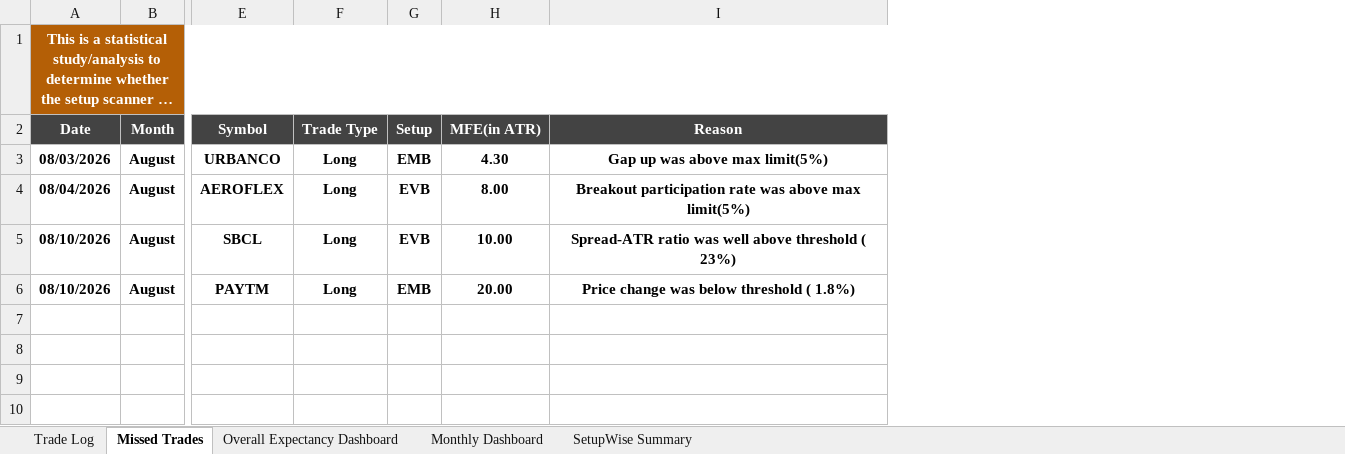
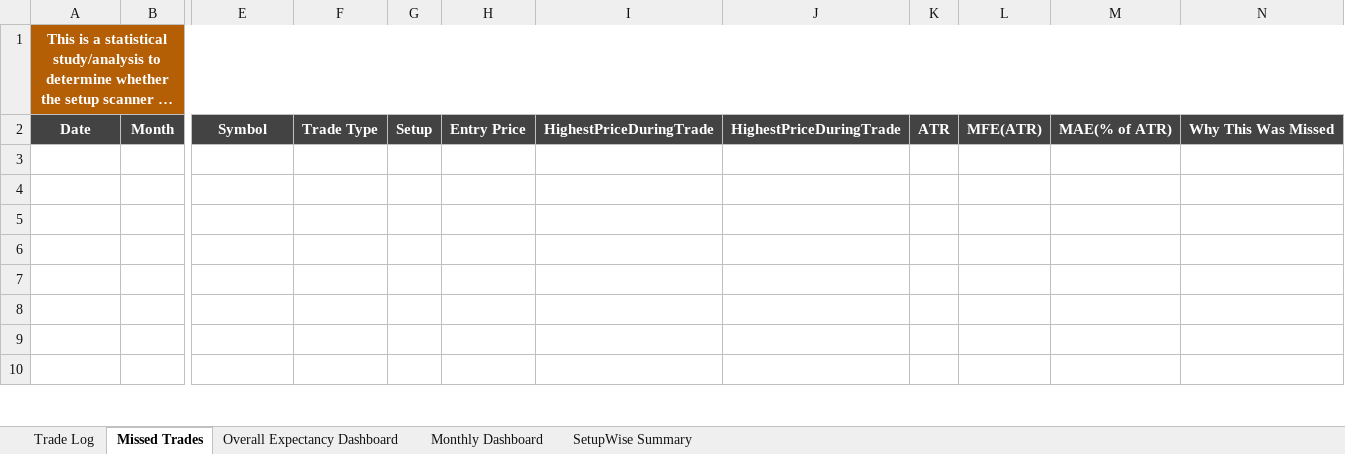
Before and after one commit to ishaqv/Tortoise-Trading-Lab, an Excel workbook: live-trading/Live_Trading_Expectancy_Tracker.xlsx, sheet Missed Trades, drawn as a sheet; only a part is shown, gaps mark what is left out; long unchanged cells end in …; values as stored, in another font and other column widths than the file's, no borders; charts and pictures not drawn; removed rows and columns are numbered as before the commit, all else as after; rows hold the shown columns only; the diff names each change by its address in the sheet, - before the commit and + after, or states it on an @@ line.

```diff
--- a/live-trading/Live_Trading_Expectancy_Tracker.xlsx (sheet Missed Trades)
+++ b/live-trading/Live_Trading_Expectancy_Tracker.xlsx (sheet Missed Trades)
-column H, rows 2-6: MFE(in ATR) | 4.30 | 8.00 | 10.00 | 20.00
-column I, rows 2-6: Reason | Gap up was above max limit(5%) | Breakout participation rate was above max limit(5%) | Spread-ATR ratio was well above threshold ( 23%) | Price change was below threshold ( 1.8%)
+column H, row 2: Entry Price
+column I, row 2: HighestPriceDuringTrade
+column J, row 2: HighestPriceDuringTrade
+column K, row 2: ATR
+column L, row 2: MFE(ATR)
+column M, row 2: MAE(% of ATR)
+column N, row 2: Why This Was Missed
-row 3: 08/03/2026 | August | URBANCO | Long | EMB | 4.30 | Gap up was above max limit(5%)
+row 3: (empty)
-row 4: 08/04/2026 | August | AEROFLEX | Long | EVB | 8.00 | Breakout participation rate was above max limit(5%)
+row 4: (empty)
-row 5: 08/10/2026 | August | SBCL | Long | EVB | 10.00 | Spread-ATR ratio was well above threshold ( 23%)
+row 5: (empty)
-row 6: 08/10/2026 | August | PAYTM | Long | EMB | 20.00 | Price change was below threshold ( 1.8%)
+row 6: (empty)
```
Also changed, not shown: sheet Trade Log, sheet Monthly Dashboard, sheet SetupWise Summary, sheet Overall Expectancy Dashboard, formulas that keep their value, hidden cells, 2 other files.
